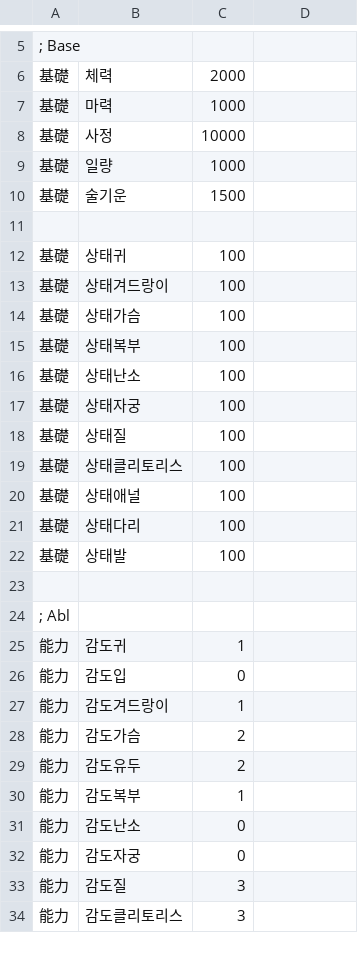
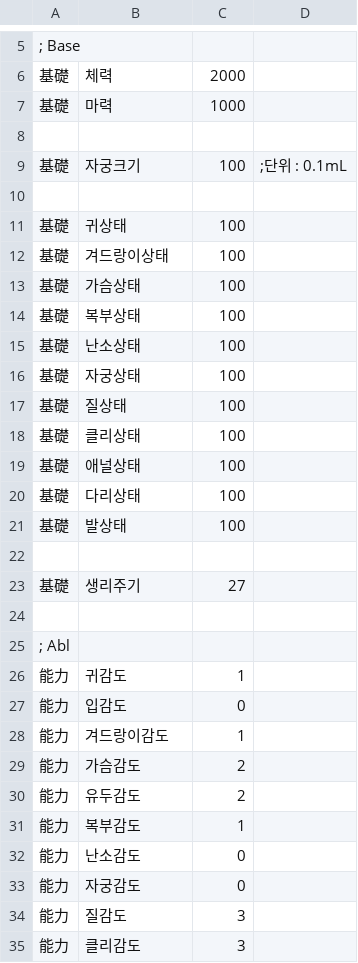
Before and after one commit to ruby-textark/eraRb, a CSV file: CSV/CHARA0.CSV, drawn as a sheet; only a part is shown, gaps mark what is left out; the diff covers the shown part only.

```diff
--- a/CSV/CHARA0.CSV
+++ b/CSV/CHARA0.CSV
@@ -7,28 +7,29 @@
 基礎,마력,1000
-基礎,사정,10000
-基礎,일량,1000
-基礎,술기운,1500
 
-基礎,상태귀,100
-基礎,상태겨드랑이,100
-基礎,상태가슴,100
-基礎,상태복부,100
-基礎,상태난소,100
-基礎,상태자궁,100
-基礎,상태질,100
-基礎,상태클리토리스,100
-基礎,상태애널,100
-基礎,상태다리,100
-基礎,상태발,100
+基礎,자궁크기,100,;단위 : 0.1mL
+
+基礎,귀상태,100
+基礎,겨드랑이상태,100
+基礎,가슴상태,100
+基礎,복부상태,100
+基礎,난소상태,100
+基礎,자궁상태,100
+基礎,질상태,100
+基礎,클리상태,100
+基礎,애널상태,100
+基礎,다리상태,100
+基礎,발상태,100
+
+基礎,생리주기,27
 
 ; Abl
-能力,감도귀,1
-能力,감도입,0
-能力,감도겨드랑이,1
-能力,감도가슴,2
-能力,감도유두,2
-能力,감도복부,1
-能力,감도난소,0
-能力,감도자궁,0
-能力,감도질,3
-能力,감도클리토리스,3
+能力,귀감도,1
+能力,입감도,0
+能力,겨드랑이감도,1
+能力,가슴감도,2
+能力,유두감도,2
+能力,복부감도,1
+能力,난소감도,0
+能力,자궁감도,0
+能力,질감도,3
+能力,클리감도,3
```
Also changed, not shown: 3 edited cells elsewhere in this file, CSV/base.csv, CSV/cflag.csv, 40 other files.
